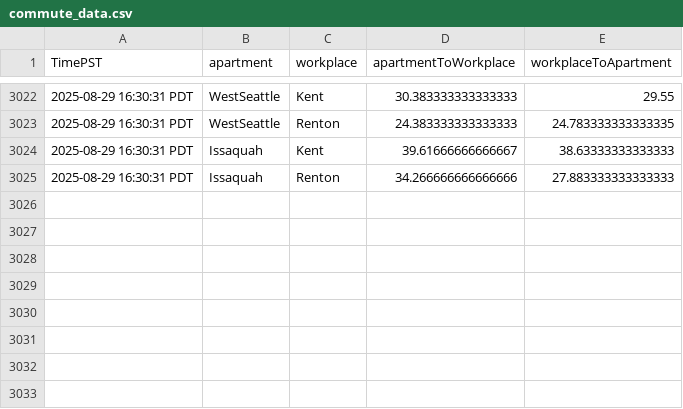
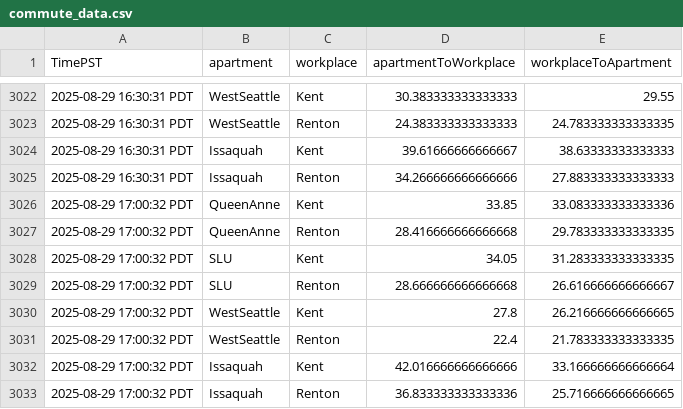
Before and after one commit to mohnishaggarwal/seattle_commute_dataset_instantiator, a CSV file: commute_data.csv, drawn as a sheet; only a part is shown, gaps mark what is left out; the diff names each change by its address in the sheet, - before the commit and + after, or states it on an @@ line.

Commit message:
Update dataset: commute_data.csv → seattle_commute_dataset_instantiator (274528 bytes)

```diff
--- a/commute_data.csv
+++ b/commute_data.csv
+row 3026: 2025-08-29 17:00:32 PDT | QueenAnne | Kent | 33.85 | 33.083333333333336
+row 3027: 2025-08-29 17:00:32 PDT | QueenAnne | Renton | 28.416666666666668 | 29.783333333333335
+row 3028: 2025-08-29 17:00:32 PDT | SLU | Kent | 34.05 | 31.283333333333335
+row 3029: 2025-08-29 17:00:32 PDT | SLU | Renton | 28.666666666666668 | 26.616666666666667
+row 3030: 2025-08-29 17:00:32 PDT | WestSeattle | Kent | 27.8 | 26.216666666666665
+row 3031: 2025-08-29 17:00:32 PDT | WestSeattle | Renton | 22.4 | 21.783333333333335
+row 3032: 2025-08-29 17:00:32 PDT | Issaquah | Kent | 42.016666666666666 | 33.166666666666664
+row 3033: 2025-08-29 17:00:32 PDT | Issaquah | Renton | 36.833333333333336 | 25.716666666666665
```
